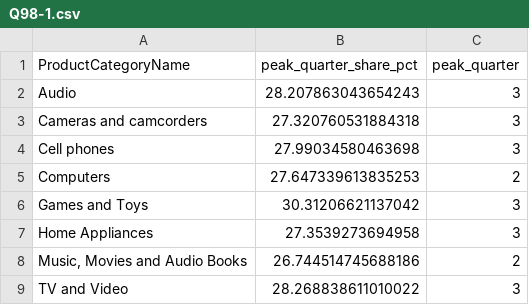
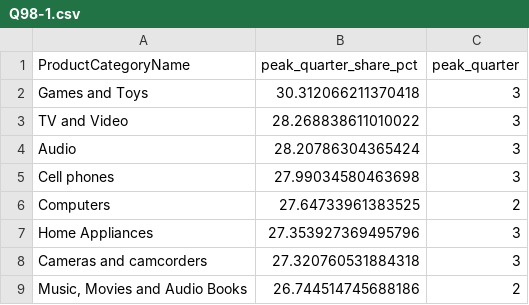
Before and after one commit to lalalagugugu/semantic-debt-eval, a CSV file: refs/cube/Q98-1.csv, drawn as a sheet.

```diff
--- a/refs/cube/Q98-1.csv
+++ b/refs/cube/Q98-1.csv
@@ -1,9 +1,9 @@
 ProductCategoryName,peak_quarter_share_pct,peak_quarter
-Audio,28.207863043654243,3
+Games and Toys,30.312066211370418,3
+TV and Video,28.268838611010022,3
+Audio,28.20786304365424,3
+Cell phones,27.99034580463698,3
+Computers,27.64733961383525,2
+Home Appliances,27.353927369495796,3
 Cameras and camcorders,27.320760531884318,3
-Cell phones,27.99034580463698,3
-Computers,27.647339613835253,2
-Games and Toys,30.31206621137042,3
-Home Appliances,27.3539273694958,3
 "Music, Movies and Audio Books",26.744514745688186,2
-TV and Video,28.268838611010022,3
```
Also changed, not shown: refs/cube/Q74-1.csv, refs/cube/Q87-1.csv, 31 other files.
